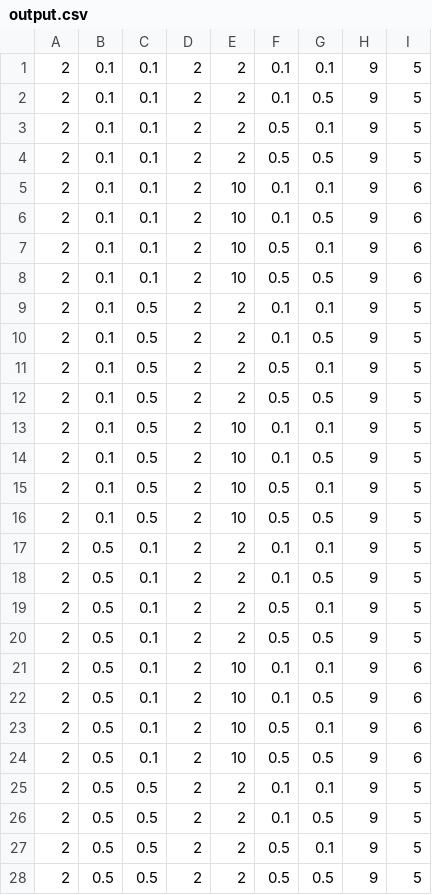
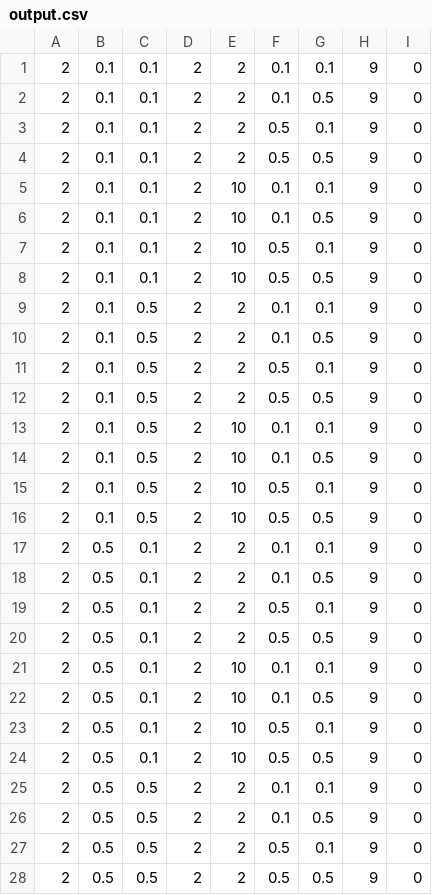
Before and after one commit to ancadiana23/RavenSolver, a CSV file: symbolic/output.csv, drawn as a sheet; only a part is shown; the diff covers the shown part only.

```diff
--- a/symbolic/output.csv
+++ b/symbolic/output.csv
@@ -1,28 +1,28 @@
-2,0.1,0.1,2,2,0.1,0.1,9,5
-2,0.1,0.1,2,2,0.1,0.5,9,5
-2,0.1,0.1,2,2,0.5,0.1,9,5
-2,0.1,0.1,2,2,0.5,0.5,9,5
-2,0.1,0.1,2,10,0.1,0.1,9,6
-2,0.1,0.1,2,10,0.1,0.5,9,6
-2,0.1,0.1,2,10,0.5,0.1,9,6
-2,0.1,0.1,2,10,0.5,0.5,9,6
-2,0.1,0.5,2,2,0.1,0.1,9,5
-2,0.1,0.5,2,2,0.1,0.5,9,5
-2,0.1,0.5,2,2,0.5,0.1,9,5
-2,0.1,0.5,2,2,0.5,0.5,9,5
-2,0.1,0.5,2,10,0.1,0.1,9,5
-2,0.1,0.5,2,10,0.1,0.5,9,5
-2,0.1,0.5,2,10,0.5,0.1,9,5
-2,0.1,0.5,2,10,0.5,0.5,9,5
-2,0.5,0.1,2,2,0.1,0.1,9,5
-2,0.5,0.1,2,2,0.1,0.5,9,5
-2,0.5,0.1,2,2,0.5,0.1,9,5
-2,0.5,0.1,2,2,0.5,0.5,9,5
-2,0.5,0.1,2,10,0.1,0.1,9,6
-2,0.5,0.1,2,10,0.1,0.5,9,6
-2,0.5,0.1,2,10,0.5,0.1,9,6
-2,0.5,0.1,2,10,0.5,0.5,9,6
-2,0.5,0.5,2,2,0.1,0.1,9,5
-2,0.5,0.5,2,2,0.1,0.5,9,5
-2,0.5,0.5,2,2,0.5,0.1,9,5
-2,0.5,0.5,2,2,0.5,0.5,9,5
+2,0.1,0.1,2,2,0.1,0.1,9,0
+2,0.1,0.1,2,2,0.1,0.5,9,0
+2,0.1,0.1,2,2,0.5,0.1,9,0
+2,0.1,0.1,2,2,0.5,0.5,9,0
+2,0.1,0.1,2,10,0.1,0.1,9,0
+2,0.1,0.1,2,10,0.1,0.5,9,0
+2,0.1,0.1,2,10,0.5,0.1,9,0
+2,0.1,0.1,2,10,0.5,0.5,9,0
+2,0.1,0.5,2,2,0.1,0.1,9,0
+2,0.1,0.5,2,2,0.1,0.5,9,0
+2,0.1,0.5,2,2,0.5,0.1,9,0
+2,0.1,0.5,2,2,0.5,0.5,9,0
+2,0.1,0.5,2,10,0.1,0.1,9,0
+2,0.1,0.5,2,10,0.1,0.5,9,0
+2,0.1,0.5,2,10,0.5,0.1,9,0
+2,0.1,0.5,2,10,0.5,0.5,9,0
+2,0.5,0.1,2,2,0.1,0.1,9,0
+2,0.5,0.1,2,2,0.1,0.5,9,0
+2,0.5,0.1,2,2,0.5,0.1,9,0
+2,0.5,0.1,2,2,0.5,0.5,9,0
+2,0.5,0.1,2,10,0.1,0.1,9,0
+2,0.5,0.1,2,10,0.1,0.5,9,0
+2,0.5,0.1,2,10,0.5,0.1,9,0
+2,0.5,0.1,2,10,0.5,0.5,9,0
+2,0.5,0.5,2,2,0.1,0.1,9,0
+2,0.5,0.5,2,2,0.1,0.5,9,0
+2,0.5,0.5,2,2,0.5,0.1,9,0
+2,0.5,0.5,2,2,0.5,0.5,9,0
```
Also changed, not shown: 36 edited cells elsewhere in this file, 7 other files.
